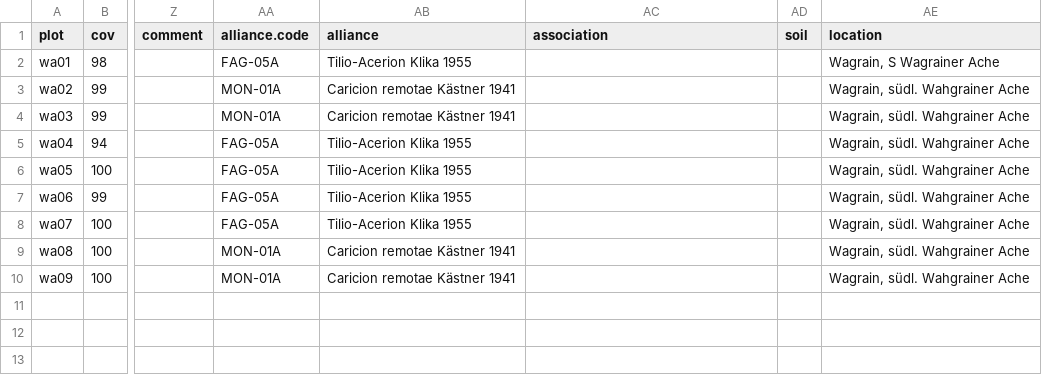
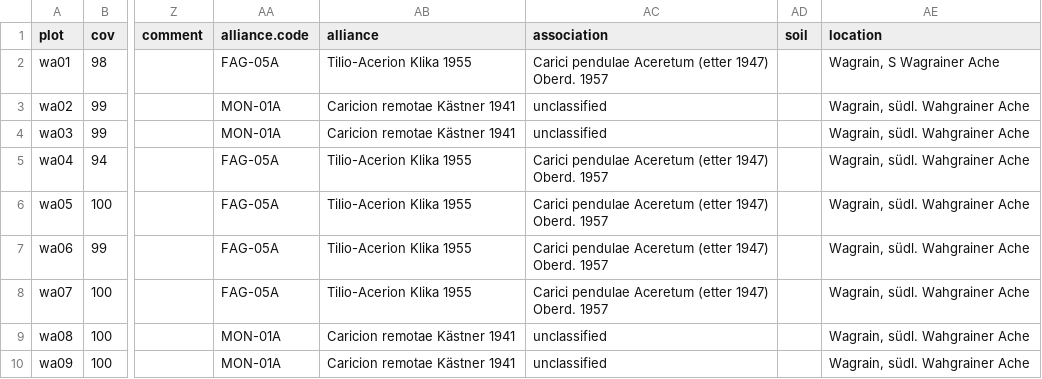
Before and after one commit to kardinal-eros/vegsoup-data, a CSV file: wagrain dta/sites wide.csv, drawn as a sheet; only a part is shown, gaps mark what is left out; the diff names each change by its address in the sheet, - before the commit and + after, or states it on an @@ line.

Commit message:
added associations

```diff
--- a/wagrain dta/sites wide.csv
+++ b/wagrain dta/sites wide.csv
-AC2 (association): (empty)
+AC2 (association): Carici pendulae Aceretum (etter 1947) Oberd. 1957
-AC3:AC4 (association): (empty)
+AC3:AC4 (association): unclassified
-AC5:AC8 (association): (empty)
+AC5:AC8 (association): Carici pendulae Aceretum (etter 1947) Oberd. 1957
-AC9:AC10 (association): (empty)
+AC9:AC10 (association): unclassified
```
